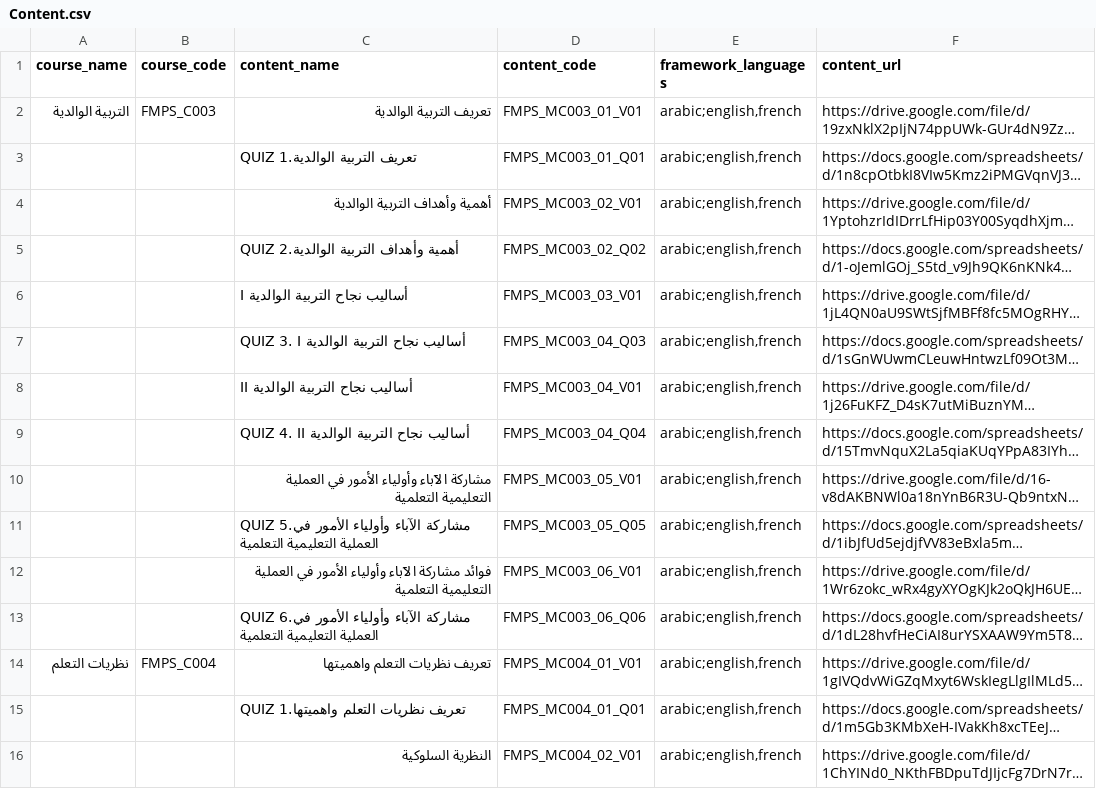
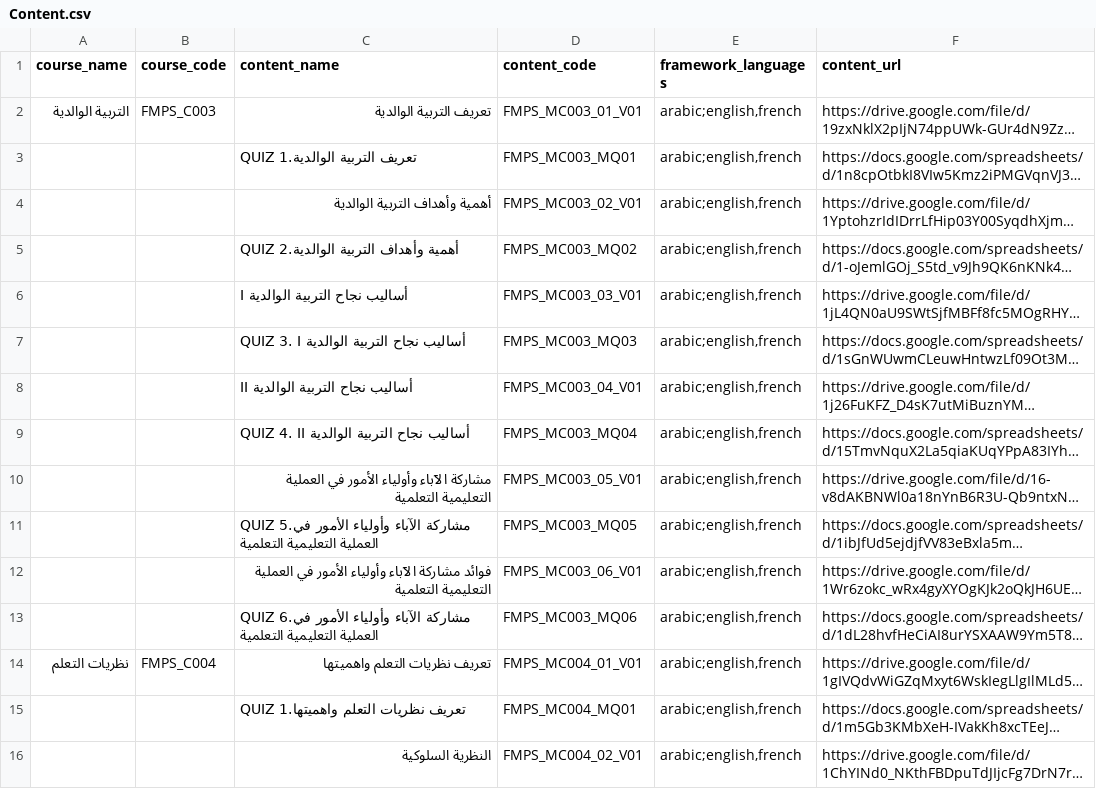
Before and after one commit to sanketika-labs/ad-hoc-scripts, a CSV file: Protean/course_creation/csv/Content.csv, drawn as a sheet; only a part is shown; long unchanged cells end in …; the diff covers the shown part only; the diff names each change by its address in the sheet, - before the commit and + after, or states it on an @@ line.

```diff
--- a/Protean/course_creation/csv/Content.csv
+++ b/Protean/course_creation/csv/Content.csv
-D3 (content_code): FMPS_MC003_01_Q01
+D3 (content_code): FMPS_MC003_MQ01
-D5 (content_code): FMPS_MC003_02_Q02
+D5 (content_code): FMPS_MC003_MQ02
-D7 (content_code): FMPS_MC003_04_Q03
+D7 (content_code): FMPS_MC003_MQ03
-D9 (content_code): FMPS_MC003_04_Q04
+D9 (content_code): FMPS_MC003_MQ04
-D11 (content_code): FMPS_MC003_05_Q05
+D11 (content_code): FMPS_MC003_MQ05
-D13 (content_code): FMPS_MC003_06_Q06
+D13 (content_code): FMPS_MC003_MQ06
-D15 (content_code): FMPS_MC004_01_Q01
+D15 (content_code): FMPS_MC004_MQ01
```
Also changed, not shown: 11 edited cells elsewhere in this file, 24 other files.
